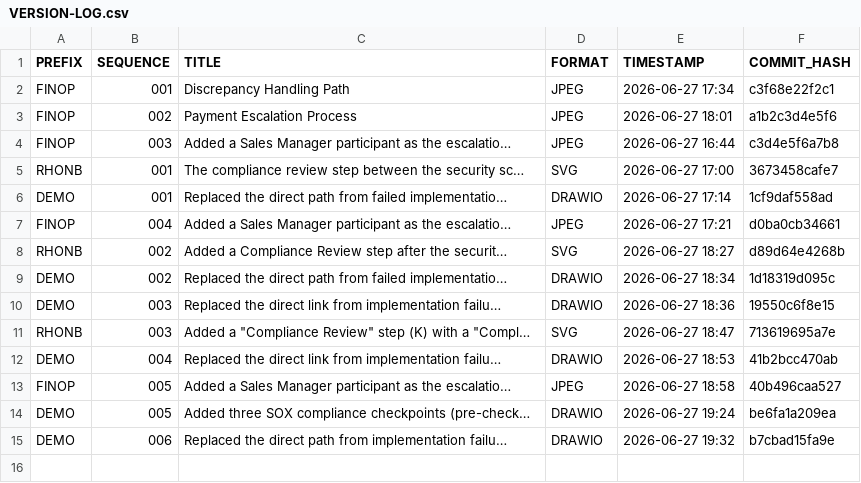
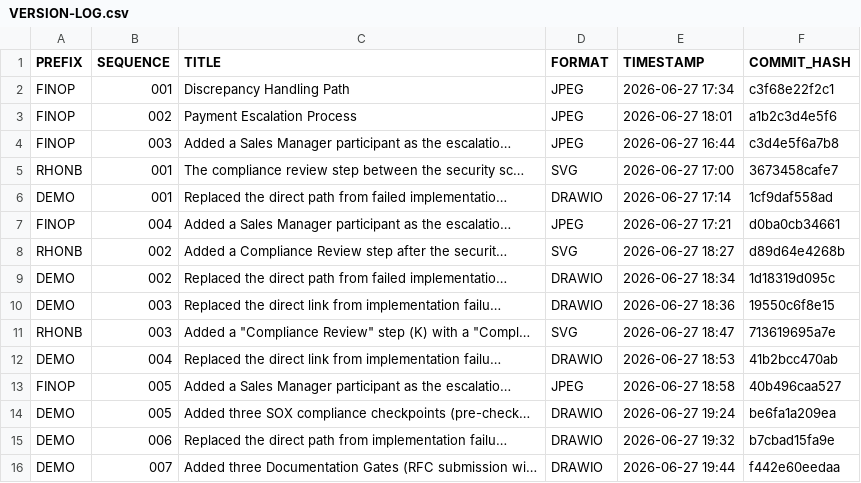
Before and after one commit to callgenix/BPM-diagrams, a CSV file: VERSION-LOG.csv, drawn as a sheet.

Commit message:
Version log updated: DEMO-007

```diff
--- a/VERSION-LOG.csv
+++ b/VERSION-LOG.csv
@@ -15 +15,2 @@ DEMO,005,Added three SOX compliance checkpoints (pre-check…,DRAWIO,2026-06-27
 DEMO,006,Replaced the direct path from implementation failu…,DRAWIO,2026-06-27 19:32,b7cbad15fa9e
+DEMO,007,Added three Documentation Gates (RFC submission wi…,DRAWIO,2026-06-27 19:44,f442e60eedaa
```
